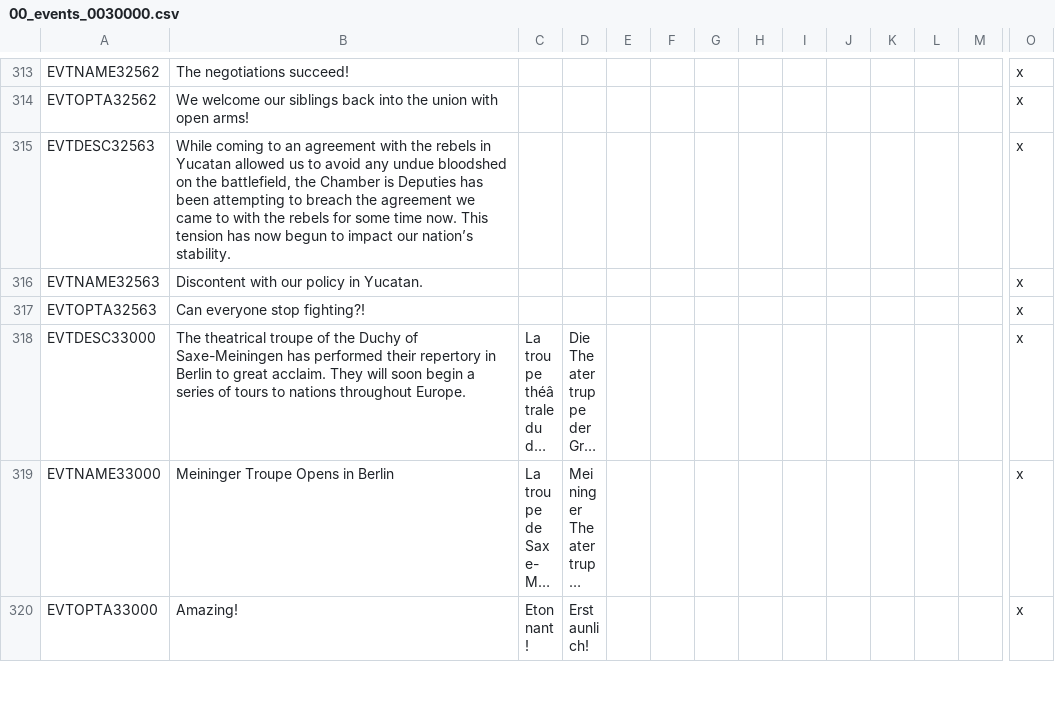
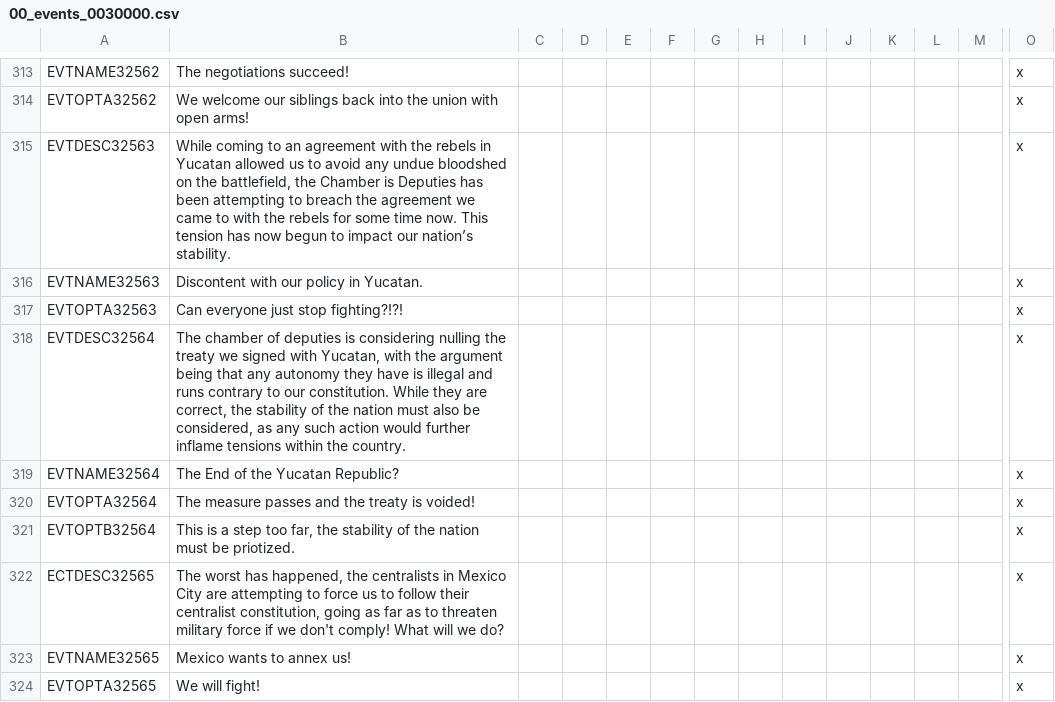
Before and after one commit to Chispaff/The-Grand-Combo, a CSV file: TGC/localisation/00_events_0030000.csv, drawn as a sheet; only a part is shown, gaps mark what is left out; the shorter side is filled out with more unchanged rows; long unchanged cells end in …; rows hold the shown columns only; the diff covers the shown part only; the diff names each change by its address in the sheet, - before the commit and + after, or states it on an @@ line.

Commit message:
Setup stuff for yucatan

```diff
--- a/TGC/localisation/00_events_0030000.csv
+++ b/TGC/localisation/00_events_0030000.csv
-B317: Can everyone stop fighting?!
+B317: Can everyone just stop fighting?!?!
+row 318: EVTDESC32564 | The chamber of deputies is considering nulling the treaty we signed with Yucatan, with the argument being that any autonomy they have is illegal and runs contrary to our constitution. While they are correct, the stability of the nation must also be considered, as any such action would further inflame tensions within the country. |  |  |  |  |  |  |  |  |  |  |  | x
+row 319: EVTNAME32564 | The End of the Yucatan Republic? |  |  |  |  |  |  |  |  |  |  |  | x
+row 320: EVTOPTA32564 | The measure passes and the treaty is voided! |  |  |  |  |  |  |  |  |  |  |  | x
+row 321: EVTOPTB32564 | This is a step too far, the stability of the nation must be priotized. |  |  |  |  |  |  |  |  |  |  |  | x
+row 322: ECTDESC32565 | The worst has happened, the centralists in Mexico City are attempting to force us to follow their centralist constitution, going as far as to threaten military force if we don't comply! What will we do? |  |  |  |  |  |  |  |  |  |  |  | x
+row 323: EVTNAME32565 | Mexico wants to annex us! |  |  |  |  |  |  |  |  |  |  |  | x
+row 324: EVTOPTA32565 | We will fight! |  |  |  |  |  |  |  |  |  |  |  | x
```
Also changed, not shown: 7 added rows elsewhere in this file, 3 other files.
